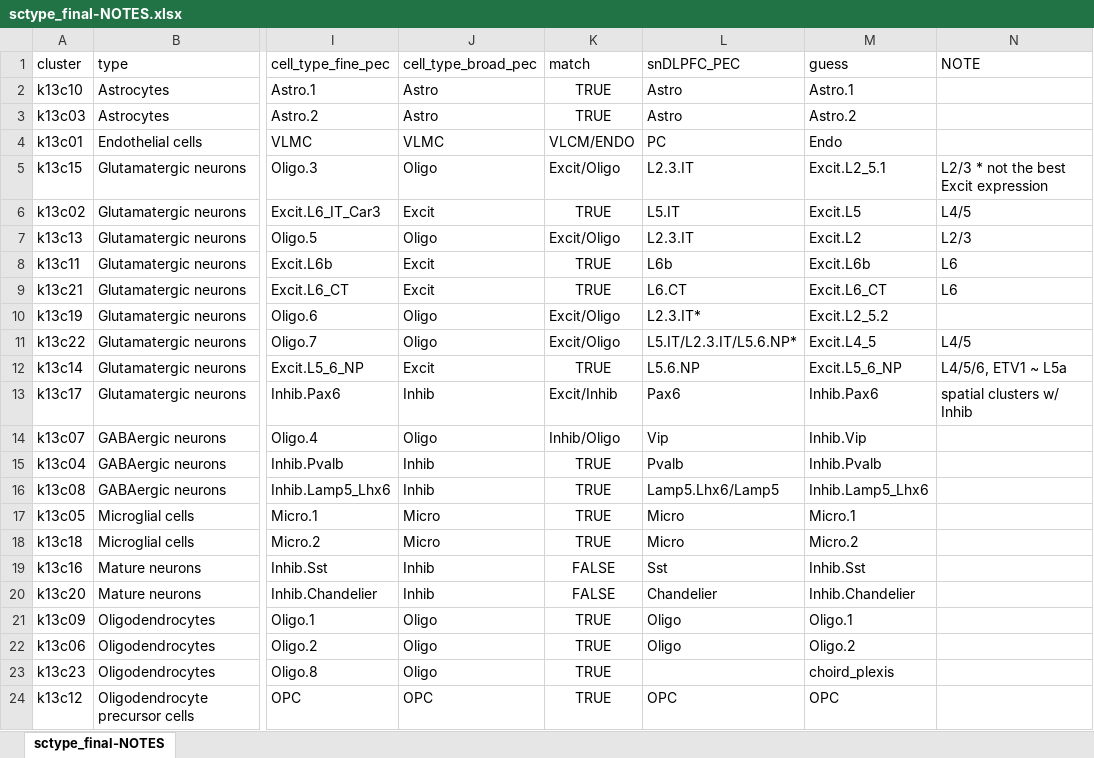
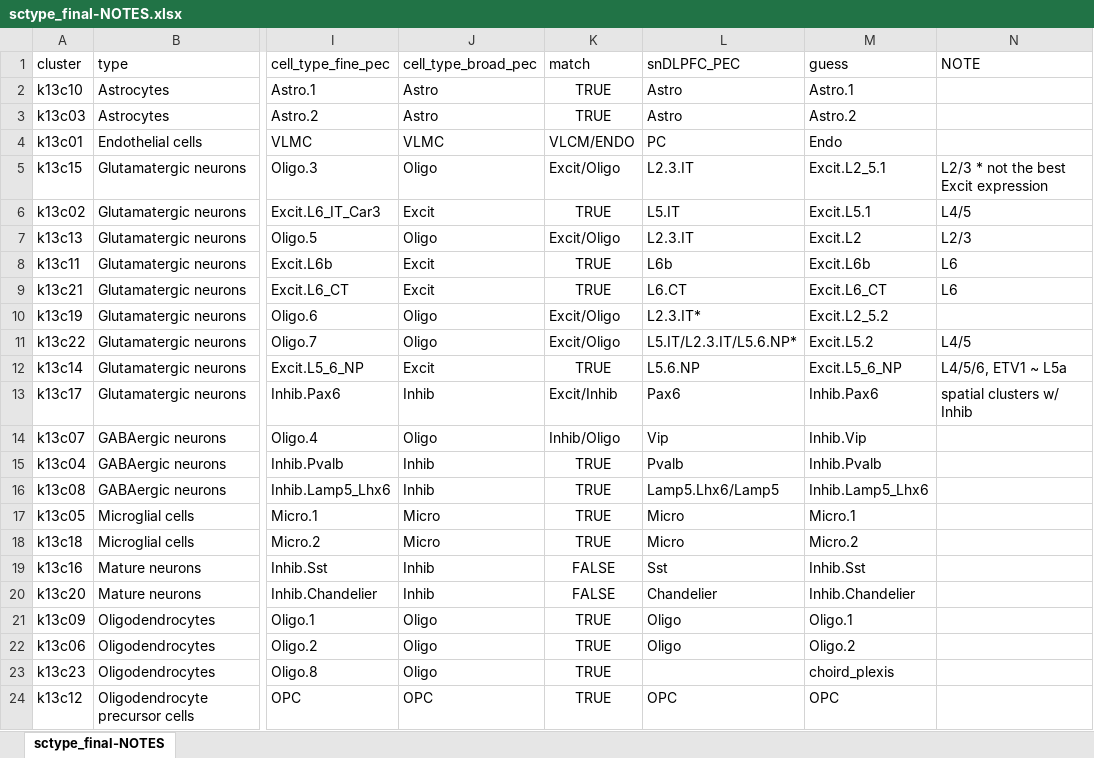
Before and after one commit to LieberInstitute/LFF_spatial_ERC, an Excel workbook: processed-data/04_snRNA-seq/13_sctype_final/sctype_final-NOTES.xlsx, sheet sctype_final-NOTES, drawn as a sheet; only a part is shown, gaps mark what is left out; values as stored, in another font and other column widths than the file's, no borders; conditional formats not drawn; the diff names each change by its address in the sheet, - before the commit and + after, or states it on an @@ line.

Commit message:
Update Excit_L4_5 annotation, update colors too

```diff
--- a/processed-data/04_snRNA-seq/13_sctype_final/sctype_final-NOTES.xlsx (sheet sctype_final-NOTES)
+++ b/processed-data/04_snRNA-seq/13_sctype_final/sctype_final-NOTES.xlsx (sheet sctype_final-NOTES)
-M6 (guess): Excit.L5
+M6 (guess): Excit.L5.1
-M11 (guess): Excit.L4_5
+M11 (guess): Excit.L5.2
```
Also changed, not shown: 2 other files.
